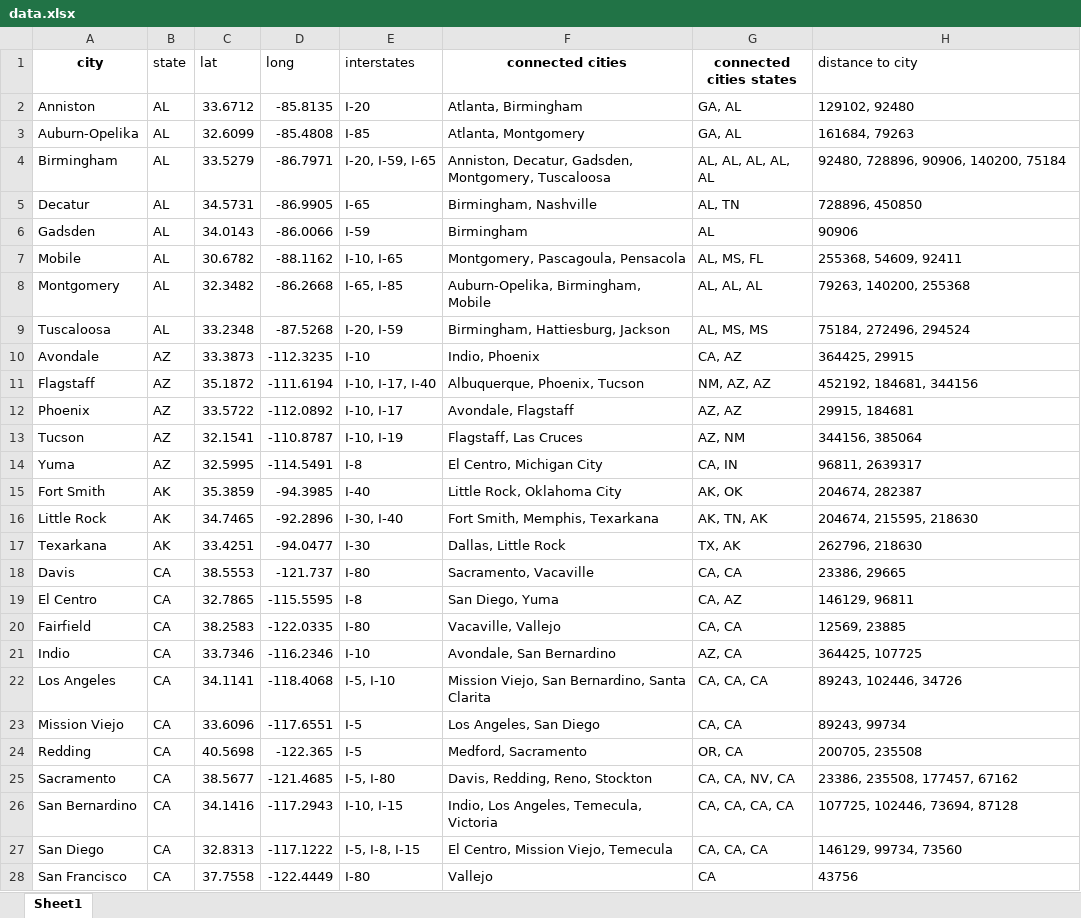
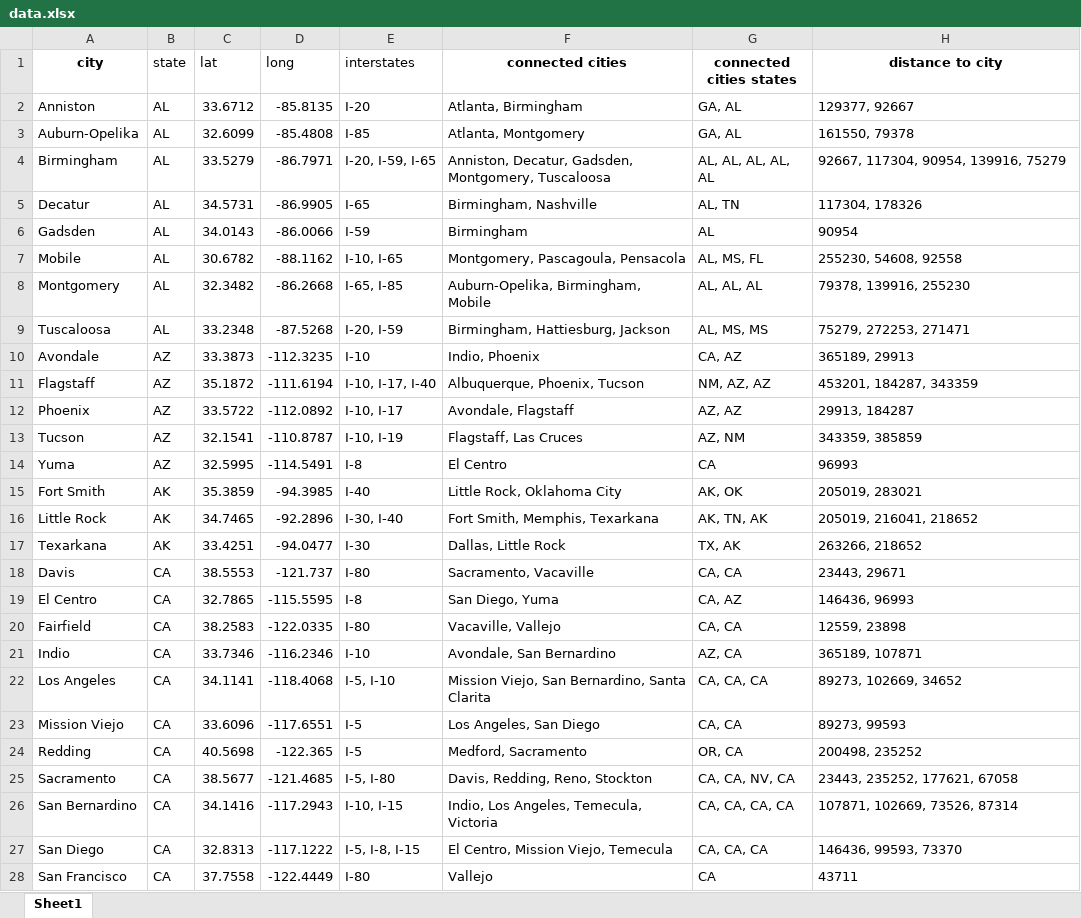
Before and after one commit to adong4/CSE368_Final_Project, an Excel workbook: data.xlsx, sheet Sheet1, drawn as a sheet; only a part is shown; values as stored, in another font and other column widths than the file's, no borders; table styles not drawn; the diff covers the shown part only; the diff names each change by its address in the sheet, - before the commit and + after, or states it on an @@ line.

```diff
--- a/data.xlsx (sheet Sheet1)
+++ b/data.xlsx (sheet Sheet1)
@@ H1 bold: off → on, alignment: left → center @@
-H2 (distance to city): 129102, 92480
+H2 (distance to city): 129377, 92667
-H3 (distance to city): 161684, 79263
+H3 (distance to city): 161550, 79378
-H4 (distance to city): 92480, 728896, 90906, 140200, 75184
+H4 (distance to city): 92667, 117304, 90954, 139916, 75279
-H5 (distance to city): 728896, 450850
+H5 (distance to city): 117304, 178326
-H6 (distance to city): 90906
+H6 (distance to city): 90954
-H7 (distance to city): 255368, 54609, 92411
+H7 (distance to city): 255230, 54608, 92558
-H8 (distance to city): 79263, 140200, 255368
+H8 (distance to city): 79378, 139916, 255230
-H9 (distance to city): 75184, 272496, 294524
+H9 (distance to city): 75279, 272253, 271471
-H10 (distance to city): 364425, 29915
+H10 (distance to city): 365189, 29913
-H11 (distance to city): 452192, 184681, 344156
+H11 (distance to city): 453201, 184287, 343359
-H12 (distance to city): 29915, 184681
+H12 (distance to city): 29913, 184287
-H13 (distance to city): 344156, 385064
+H13 (distance to city): 343359, 385859
-F14 (connected cities): El Centro, Michigan City
+F14 (connected cities): El Centro
-G14 (connected cities states): CA, IN
+G14 (connected cities states): CA
-H14 (distance to city): 96811, 2639317
+H14 (distance to city): 96993
-H15 (distance to city): 204674, 282387
+H15 (distance to city): 205019, 283021
-H16 (distance to city): 204674, 215595, 218630
+H16 (distance to city): 205019, 216041, 218652
-H17 (distance to city): 262796, 218630
+H17 (distance to city): 263266, 218652
-H18 (distance to city): 23386, 29665
+H18 (distance to city): 23443, 29671
-H19 (distance to city): 146129, 96811
+H19 (distance to city): 146436, 96993
-H20 (distance to city): 12569, 23885
+H20 (distance to city): 12559, 23898
-H21 (distance to city): 364425, 107725
+H21 (distance to city): 365189, 107871
-H22 (distance to city): 89243, 102446, 34726
+H22 (distance to city): 89273, 102669, 34652
-H23 (distance to city): 89243, 99734
+H23 (distance to city): 89273, 99593
-H24 (distance to city): 200705, 235508
+H24 (distance to city): 200498, 235252
-H25 (distance to city): 23386, 235508, 177457, 67162
+H25 (distance to city): 23443, 235252, 177621, 67058
-H26 (distance to city): 107725, 102446, 73694, 87128
+H26 (distance to city): 107871, 102669, 73526, 87314
-H27 (distance to city): 146129, 99734, 73560
+H27 (distance to city): 146436, 99593, 73370
-H28 (distance to city): 43756
+H28 (distance to city): 43711
```
Also changed, not shown: 3 removed rows and 316 edited cells elsewhere in this sheet, 1 other file.
